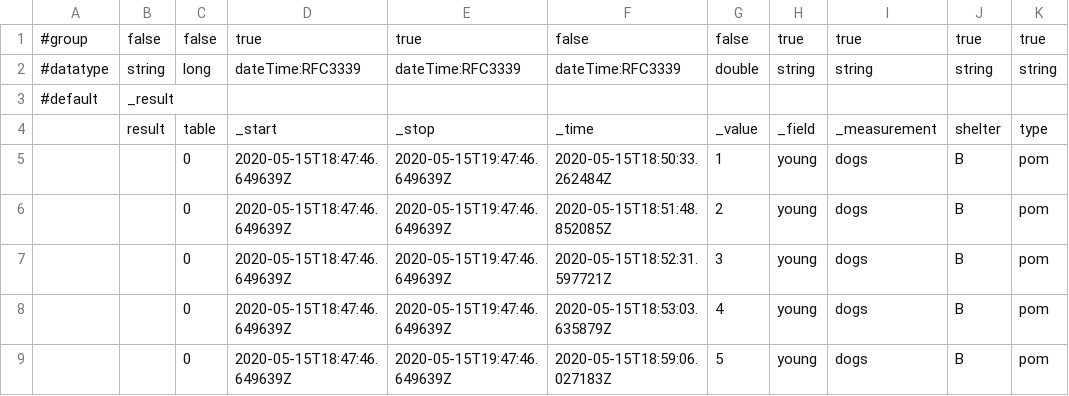
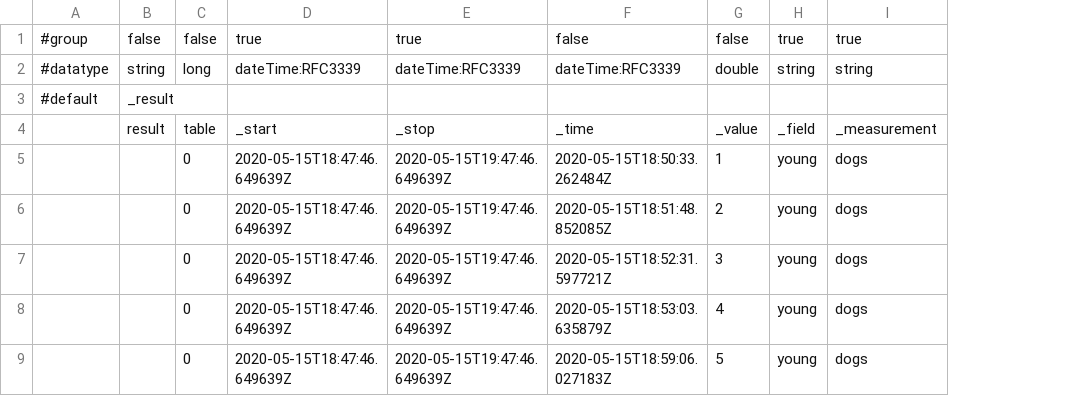
Before and after one commit to JosenFree/prueba, a CSV file: cats_dogs_simple.csv, drawn as a sheet; the diff names each change by its address in the sheet, - before the commit and + after, or states it on an @@ line.

Commit message:
Update cats_dogs_simple.csv

```diff
--- a/cats_dogs_simple.csv
+++ b/cats_dogs_simple.csv
-column J, rows 1-9: true | string |  | shelter | B | B | B | B | B
-column K, rows 1-9: true | string |  | type | pom | pom | pom | pom | pom
```
